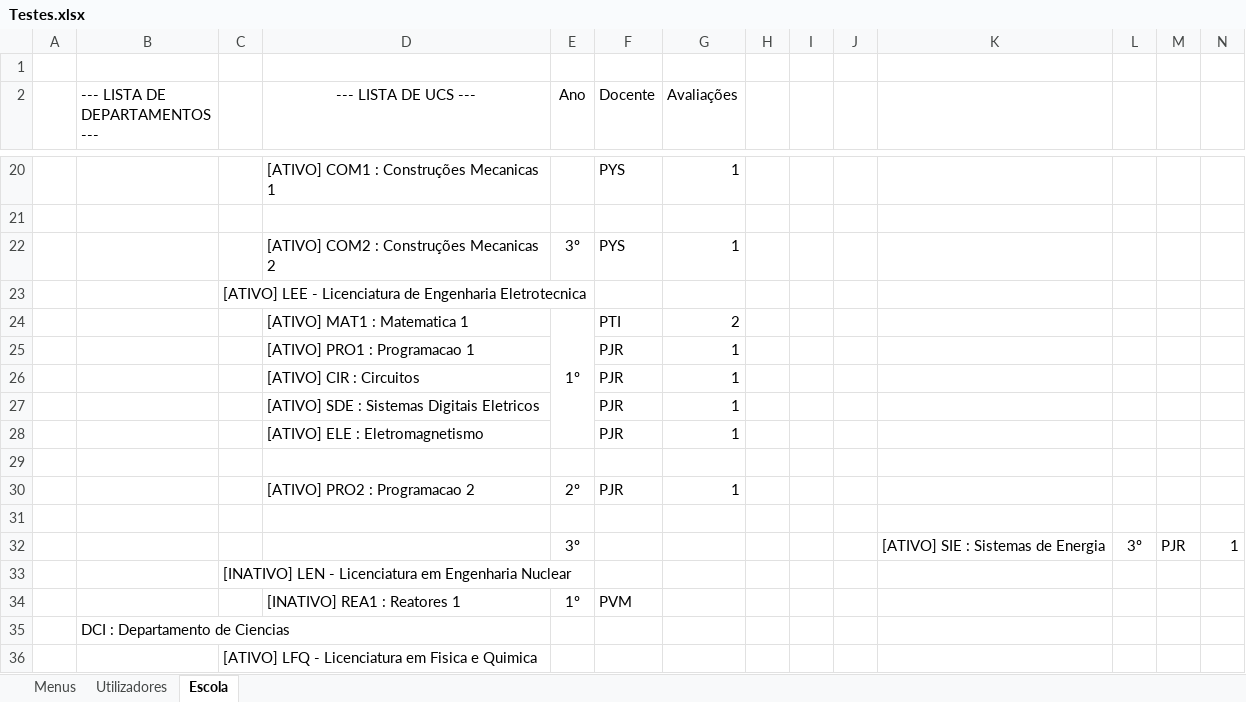
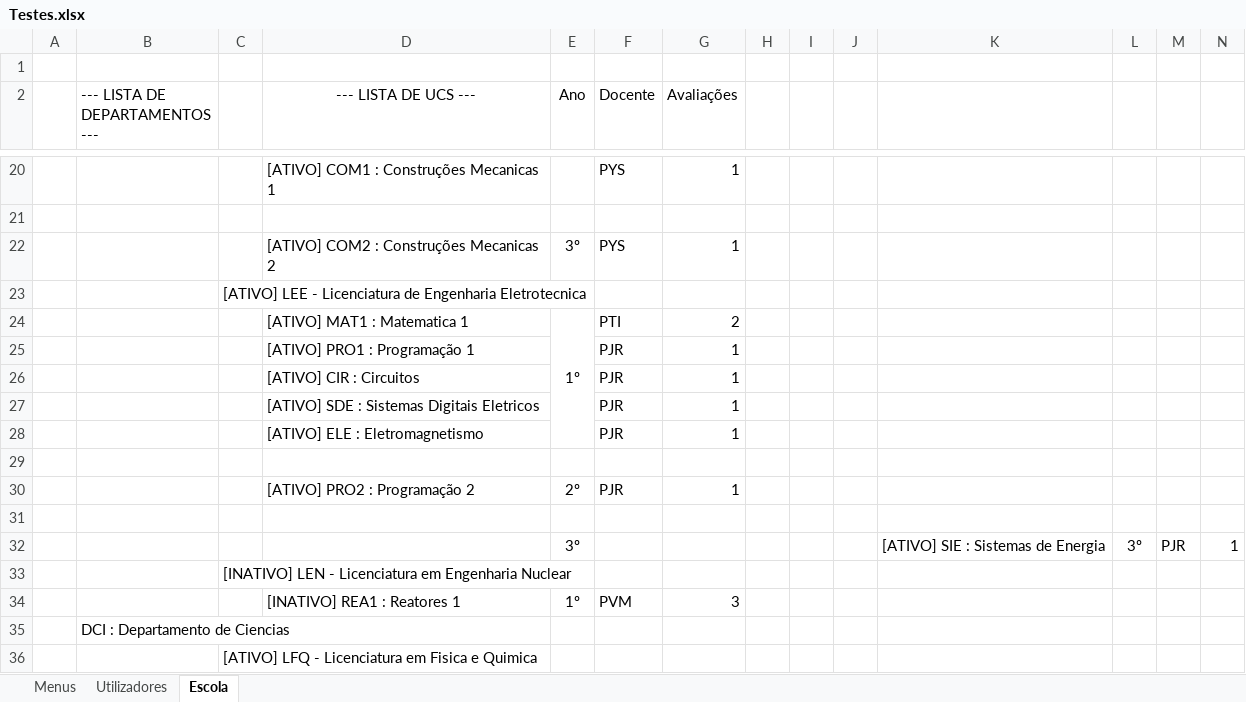
Before and after one commit to PedroMorgado1220492/TrabalhoTesteLP2, an Excel workbook: Testes.xlsx, sheet Escola, drawn as a sheet; only a part is shown, gaps mark what is left out; values as stored, in another font and other column widths than the file's, no borders; the diff names each change by its address in the sheet, - before the commit and + after, or states it on an @@ line.

```diff
--- a/Testes.xlsx (sheet Escola)
+++ b/Testes.xlsx (sheet Escola)
-D25 (--- LISTA DE UCS ---): [ATIVO] PRO1 : Programacao 1
+D25 (--- LISTA DE UCS ---): [ATIVO] PRO1 : Programação 1
-D30 (--- LISTA DE UCS ---): [ATIVO] PRO2 : Programacao 2
+D30 (--- LISTA DE UCS ---): [ATIVO] PRO2 : Programação 2
-G34 (Avaliações): (empty)
+G34 (Avaliações): 3
```
Also changed, not shown: sheet Utilizadores, 17 other files.
